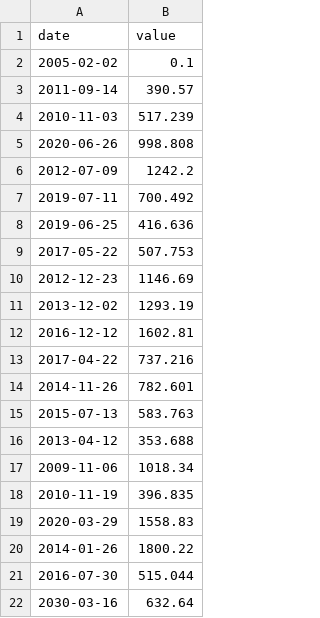
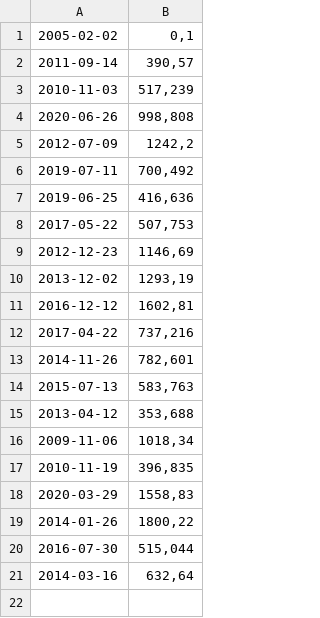
Before and after one commit to Katyy123/cpp, a CSV file: cpp09/ex00/input.csv, drawn as a sheet.

Commit message:
tested using file inside the correction sheet and fixed

```diff
--- a/cpp09/ex00/input.csv
+++ b/cpp09/ex00/input.csv
@@ -1,22 +1,21 @@
-date | value
-2005-02-02 | 0.1
-2011-09-14 | 390.57
-2010-11-03 | 517.239
-2020-06-26 | 998.808
-2012-07-09 | 1242.2
-2019-07-11 | 700.492
-2019-06-25 | 416.636
-2017-05-22 | 507.753
-2012-12-23 | 1146.69
-2013-12-02 | 1293.19
-2016-12-12 | 1602.81
-2017-04-22 | 737.216
-2014-11-26 | 782.601
-2015-07-13 | 583.763
-2013-04-12 | 353.688
-2009-11-06 | 1018.34
-2010-11-19 | 396.835
-2020-03-29 | 1558.83
-2014-01-26 | 1800.22
-2016-07-30 | 515.044
-2030-03-16 | 632.64
+2005-02-02 | 0,1
+2011-09-14 | 390,57
+2010-11-03 | 517,239
+2020-06-26 | 998,808
+2012-07-09 | 1242,2
+2019-07-11 | 700,492
+2019-06-25 | 416,636
+2017-05-22 | 507,753
+2012-12-23 | 1146,69
+2013-12-02 | 1293,19
+2016-12-12 | 1602,81
+2017-04-22 | 737,216
+2014-11-26 | 782,601
+2015-07-13 | 583,763
+2013-04-12 | 353,688
+2009-11-06 | 1018,34
+2010-11-19 | 396,835
+2020-03-29 | 1558,83
+2014-01-26 | 1800,22
+2016-07-30 | 515,044
+2014-03-16 | 632,64
```
Also changed, not shown: 2 other files.
